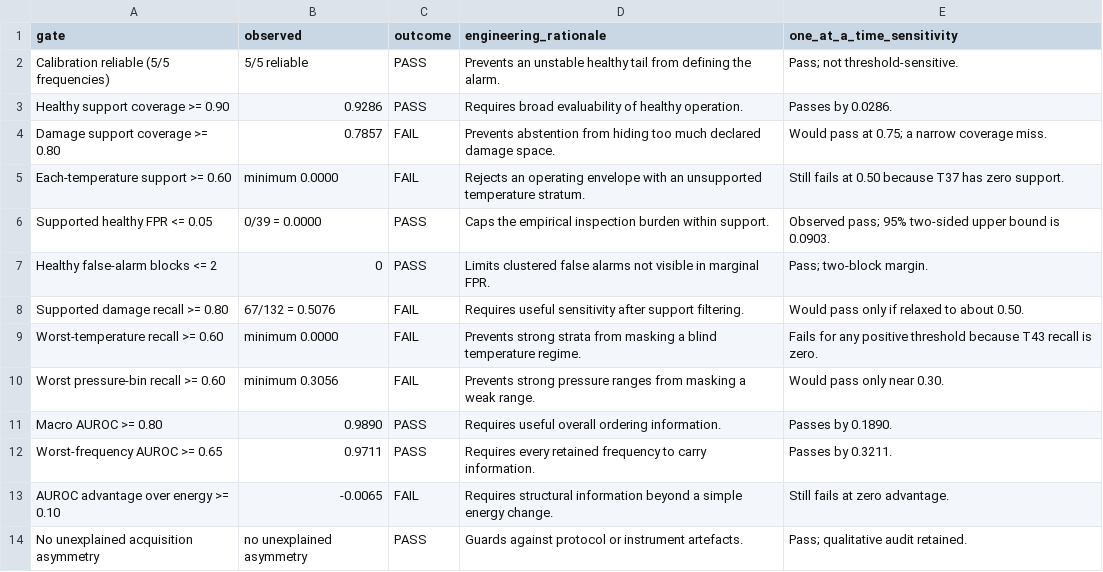
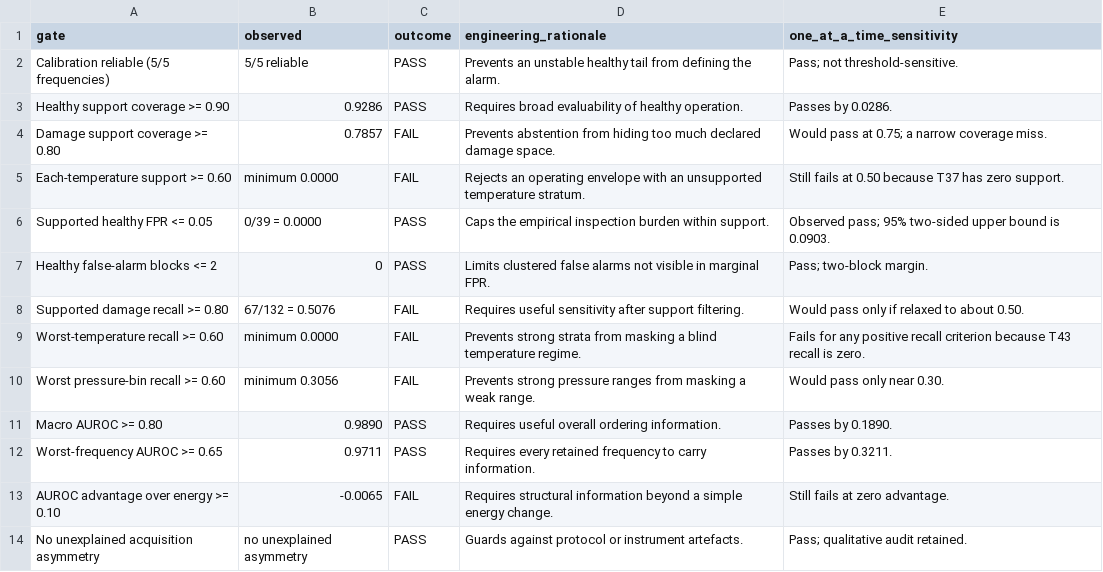
Before and after one commit to ppy17136/guided-wave-shm-alarm-qualification, a CSV file: results/derived_tables/table04_p12_gate_rationale_and_sensitivity.csv, drawn as a sheet.

```diff
--- a/results/derived_tables/table04_p12_gate_rationale_and_sensitivity.csv
+++ b/results/derived_tables/table04_p12_gate_rationale_and_sensitivity.csv
@@ -8,3 +8,3 @@ Healthy false-alarm blocks <= 2,0,PASS,Limits clustered false alarms not visible
 Supported damage recall >= 0.80,67/132 = 0.5076,FAIL,Requires useful sensitivity after support filtering.,Would pass only if relaxed to about 0.50.
-Worst-temperature recall >= 0.60,minimum 0.0000,FAIL,Prevents strong strata from masking a blind temperature regime.,Fails for any positive threshold because T43 recall is zero.
+Worst-temperature recall >= 0.60,minimum 0.0000,FAIL,Prevents strong strata from masking a blind temperature regime.,Fails for any positive recall criterion because T43 recall is zero.
 Worst pressure-bin recall >= 0.60,minimum 0.3056,FAIL,Prevents strong pressure ranges from masking a weak range.,Would pass only near 0.30.
```
Also changed, not shown: 22 other files.
